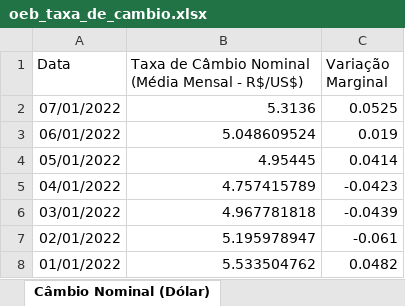
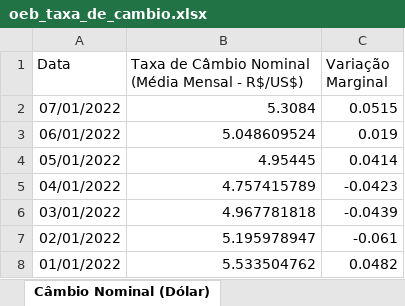
Before and after one commit to Valerio-Victor/app_oebdata_dev, an Excel workbook: oeb_taxa_de_cambio.xlsx, sheet Câmbio Nominal (Dólar), drawn as a sheet; only a part is shown; values as stored, in another font and other column widths than the file's, no borders; the diff names each change by its address in the sheet, - before the commit and + after, or states it on an @@ line.

```diff
--- a/oeb_taxa_de_cambio.xlsx (sheet Câmbio Nominal (Dólar))
+++ b/oeb_taxa_de_cambio.xlsx (sheet Câmbio Nominal (Dólar))
-B2: 5.3136
+B2: 5.3084
-C2 (Variação Marginal): 0.0525
+C2 (Variação Marginal): 0.0515
```
Also changed, not shown: sheet Câmbio Nominal (Euro), oeb_nivel_de_atividade.xlsx, oeb_taxa_de_inflacao.xlsx, 6 other files.
